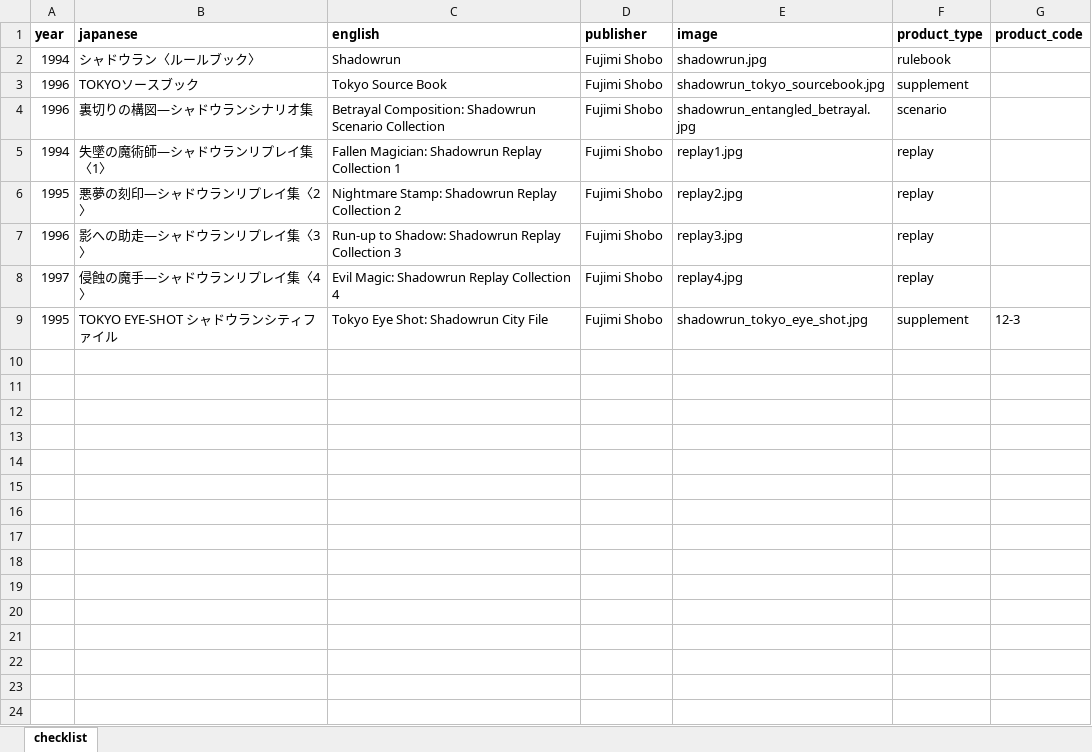
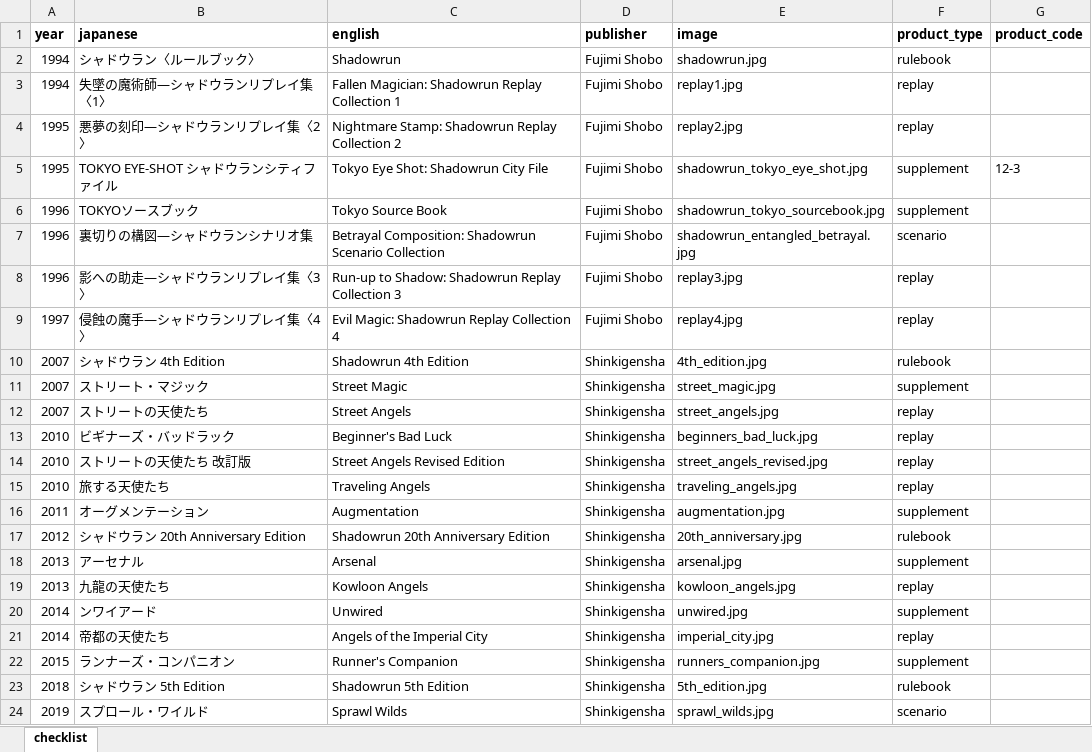
Before and after one commit to weatherspud/japanese-collectors-list, an Excel workbook: shadowrun/checklist.xlsx, sheet checklist, drawn as a sheet; values as stored, in another font and other column widths than the file's, no borders; the diff names each change by its address in the sheet, - before the commit and + after, or states it on an @@ line.

Commit message:
more shadowrun

```diff
--- a/shadowrun/checklist.xlsx (sheet checklist)
+++ b/shadowrun/checklist.xlsx (sheet checklist)
@@ row 5 moved to row 3: 1994 @@
@@ row 6 moved to row 4: 1995 @@
@@ row 9 moved to row 5: 1995 @@
+row 10: 2007 | シャドウラン 4th Edition | Shadowrun 4th Edition | Shinkigensha | 4th_edition.jpg | rulebook
+row 11: 2007 | ストリート・マジック | Street Magic | Shinkigensha | street_magic.jpg | supplement
+row 12: 2007 | ストリートの天使たち | Street Angels | Shinkigensha | street_angels.jpg | replay
+row 13: 2010 | ビギナーズ・バッドラック | Beginner's Bad Luck | Shinkigensha | beginners_bad_luck.jpg | replay
+row 14: 2010 | ストリートの天使たち 改訂版 | Street Angels Revised Edition | Shinkigensha | street_angels_revised.jpg | replay
+row 15: 2010 | 旅する天使たち | Traveling Angels | Shinkigensha | traveling_angels.jpg | replay
+row 16: 2011 | オーグメンテーション | Augmentation | Shinkigensha | augmentation.jpg | supplement
+row 17: 2012 | シャドウラン 20th Anniversary Edition | Shadowrun 20th Anniversary Edition | Shinkigensha | 20th_anniversary.jpg | rulebook
+row 18: 2013 | アーセナル | Arsenal | Shinkigensha | arsenal.jpg | supplement
+row 19: 2013 | 九龍の天使たち | Kowloon Angels | Shinkigensha | kowloon_angels.jpg | replay
+row 20: 2014 | ンワイアード | Unwired | Shinkigensha | unwired.jpg | supplement
+row 21: 2014 | 帝都の天使たち | Angels of the Imperial City | Shinkigensha | imperial_city.jpg | replay
+row 22: 2015 | ランナーズ・コンパニオン | Runner's Companion | Shinkigensha | runners_companion.jpg | supplement
+row 23: 2018 | シャドウラン 5th Edition | Shadowrun 5th Edition | Shinkigensha | 5th_edition.jpg | rulebook
+row 24: 2019 | スプロール・ワイルド | Sprawl Wilds | Shinkigensha | sprawl_wilds.jpg | scenario
```
Also changed, not shown: 18 other files.
